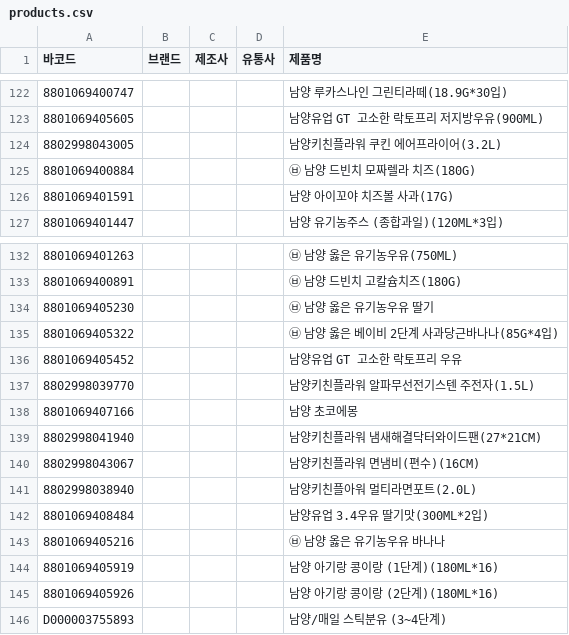
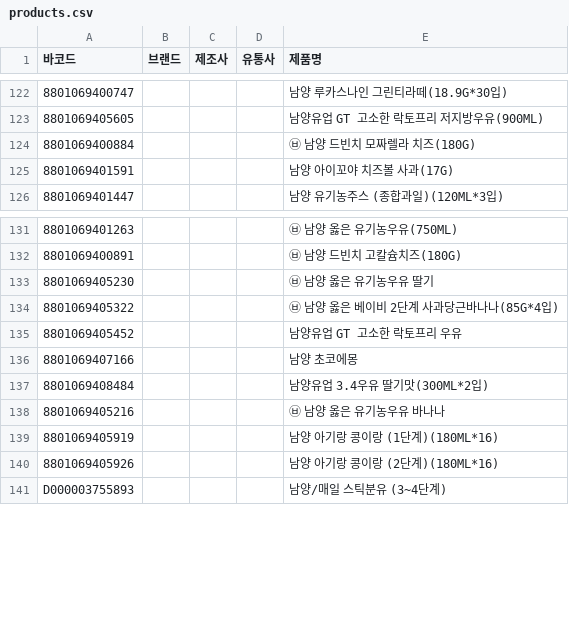
Before and after one commit to NullFull/isnamyang, a CSV file: crawler/products.csv (was crwaler/products.csv), drawn as a sheet; only a part is shown, gaps mark what is left out; the diff names each change by its address in the sheet, - before the commit and + after, or states it on an @@ line.

Commit message:
오타 수정, .csv에서 남양키친플라워 수동으로 삭제

```diff
--- a/crwaler/products.csv
+++ b/crawler/products.csv
-row 124: 8802998043005 |  |  |  | 남양키친플라워 쿠킨 에어프라이어(3.2L)
-row 137: 8802998039770 |  |  |  | 남양키친플라워 알파무선전기스텐 주전자(1.5L)
-row 139: 8802998041940 |  |  |  | 남양키친플라워 냄새해결닥터와이드팬(27*21CM)
-row 140: 8802998043067 |  |  |  | 남양키친플라워 면냄비(편수)(16CM)
-row 141: 8802998038940 |  |  |  | 남양키친플아워 멀티라면포트(2.0L)
```
Also changed, not shown: 1 other file.
